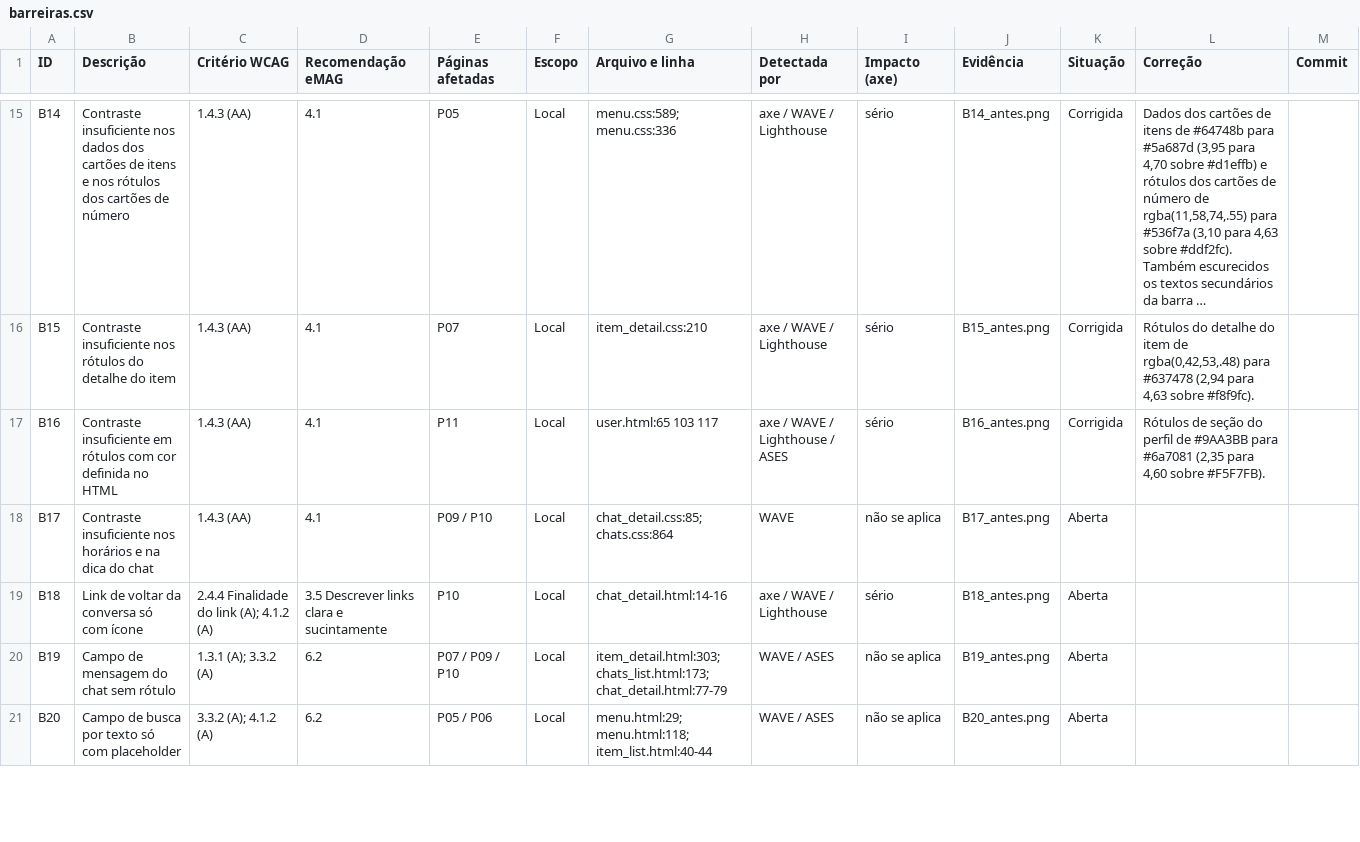
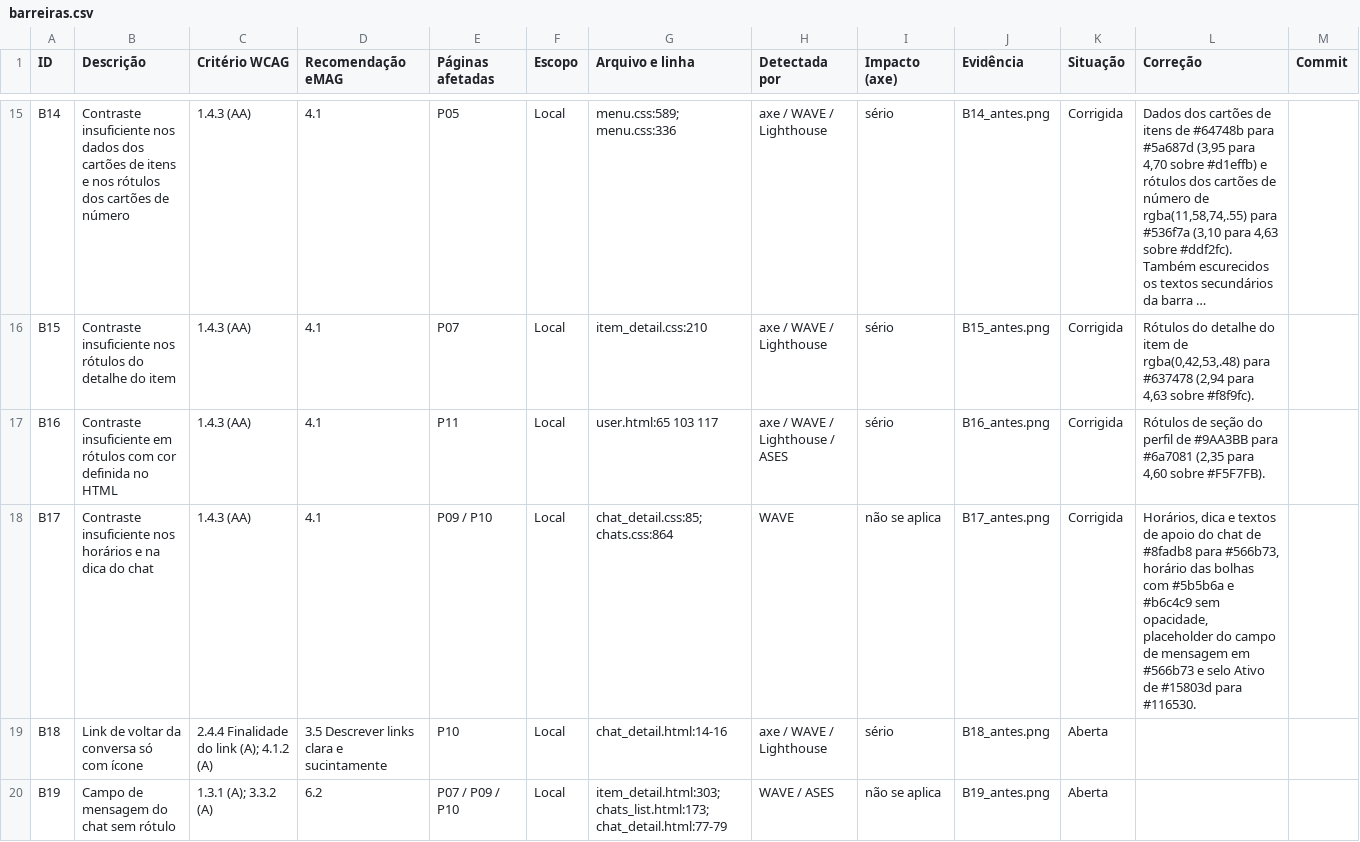
Before and after one commit to gabryellgs/projeto-find, a CSV file: acessibilidade/barreiras.csv, drawn as a sheet; only a part is shown, gaps mark what is left out; the shorter side is filled out with more unchanged rows; long unchanged cells end in ….

Commit message:
contraste dos horários e da dica do chat

```diff
--- a/acessibilidade/barreiras.csv
+++ b/acessibilidade/barreiras.csv
@@ -17,3 +17,3 @@ B15,Contraste insuficiente nos rótulos do detalhe do item,1.4.3 (AA),4.1,P07,Lo
 B16,Contraste insuficiente em rótulos com cor definida no HTML,1.4.3 (AA),4.1,P11,Local,user.html:65 103 117,axe / WAVE / Lighthouse / ASES,sério,B16_antes.png,Corrigida,"Rótulos de seção do perfil de #9AA3BB para #6a7081 (2,35 para 4,60 sobre #F5F7FB).",
-B17,Contraste insuficiente nos horários e na dica do chat,1.4.3 (AA),4.1,P09 / P10,Local,chat_detail.css:85; chats.css:864,WAVE,não se aplica,B17_antes.png,Aberta,,
+B17,Contraste insuficiente nos horários e na dica do chat,1.4.3 (AA),4.1,P09 / P10,Local,chat_detail.css:85; chats.css:864,WAVE,não se aplica,B17_antes.png,Corrigida,"Horários, dica e textos de apoio do chat de #8fadb8 para #566b73, horário das bolhas com #5b5b6a e #b6c4c9 sem opacidade, placeholder do campo de mensagem em #566b73 e selo Ativo de #15803d para #116530.",
 B18,Link de voltar da conversa só com ícone,2.4.4 Finalidade do link (A); 4.1.2 (A),3.5 Descrever links clara e sucintamente,P10,Local,chat_detail.html:14-16,axe / WAVE / Lighthouse,sério,B18_antes.png,Aberta,,
```
Also changed, not shown: 5 other files.
